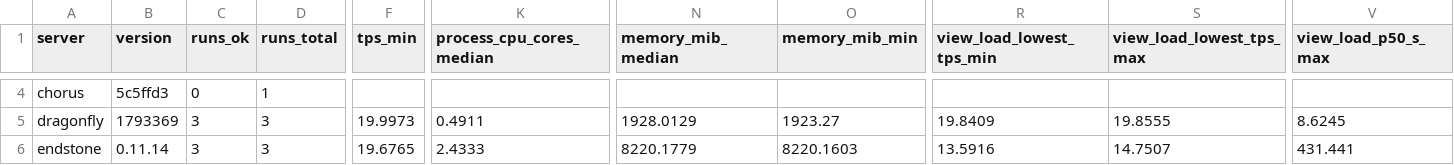
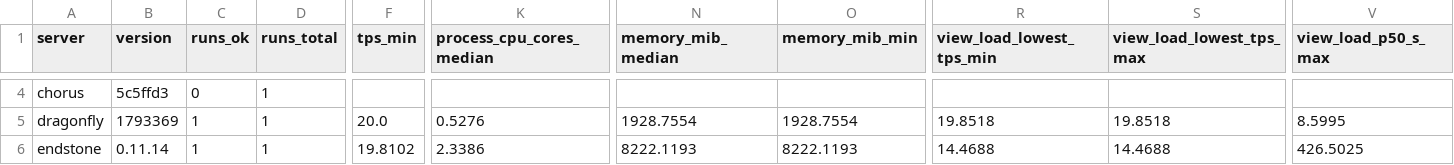
Before and after one commit to EndstoneMC/bedrock-bench, a CSV file: results/spread-100/summary.csv, drawn as a sheet; only a part is shown, gaps mark what is left out; the diff covers the shown part only; the diff names each change by its address in the sheet, - before the commit and + after, or states it on an @@ line.

```diff
--- a/results/spread-100/summary.csv
+++ b/results/spread-100/summary.csv
-C5:C6 (runs_ok): 3
+C5:C6 (runs_ok): 1
-D5:D6 (runs_total): 3
+D5:D6 (runs_total): 1
-F5 (tps_min): 19.9973
+F5 (tps_min): 20.0
-K5 (process_cpu_cores_median): 0.4911
+K5 (process_cpu_cores_median): 0.5276
-N5 (memory_mib_median): 1928.0129
+N5 (memory_mib_median): 1928.7554
-O5 (memory_mib_min): 1923.27
+O5 (memory_mib_min): 1928.7554
-R5 (view_load_lowest_tps_min): 19.8409
+R5 (view_load_lowest_tps_min): 19.8518
-S5 (view_load_lowest_tps_max): 19.8555
+S5 (view_load_lowest_tps_max): 19.8518
-V5 (view_load_p50_s_max): 8.6245
+V5 (view_load_p50_s_max): 8.5995
-F6 (tps_min): 19.6765
+F6 (tps_min): 19.8102
-K6 (process_cpu_cores_median): 2.4333
+K6 (process_cpu_cores_median): 2.3386
-N6 (memory_mib_median): 8220.1779
+N6 (memory_mib_median): 8222.1193
-O6 (memory_mib_min): 8220.1603
+O6 (memory_mib_min): 8222.1193
-R6 (view_load_lowest_tps_min): 13.5916
+R6 (view_load_lowest_tps_min): 14.4688
-S6 (view_load_lowest_tps_max): 14.7507
+S6 (view_load_lowest_tps_max): 14.4688
-V6 (view_load_p50_s_max): 431.441
+V6 (view_load_p50_s_max): 426.5025
```
Also changed, not shown: 3 removed rows and 86 edited cells elsewhere in this file, 27 other files.
